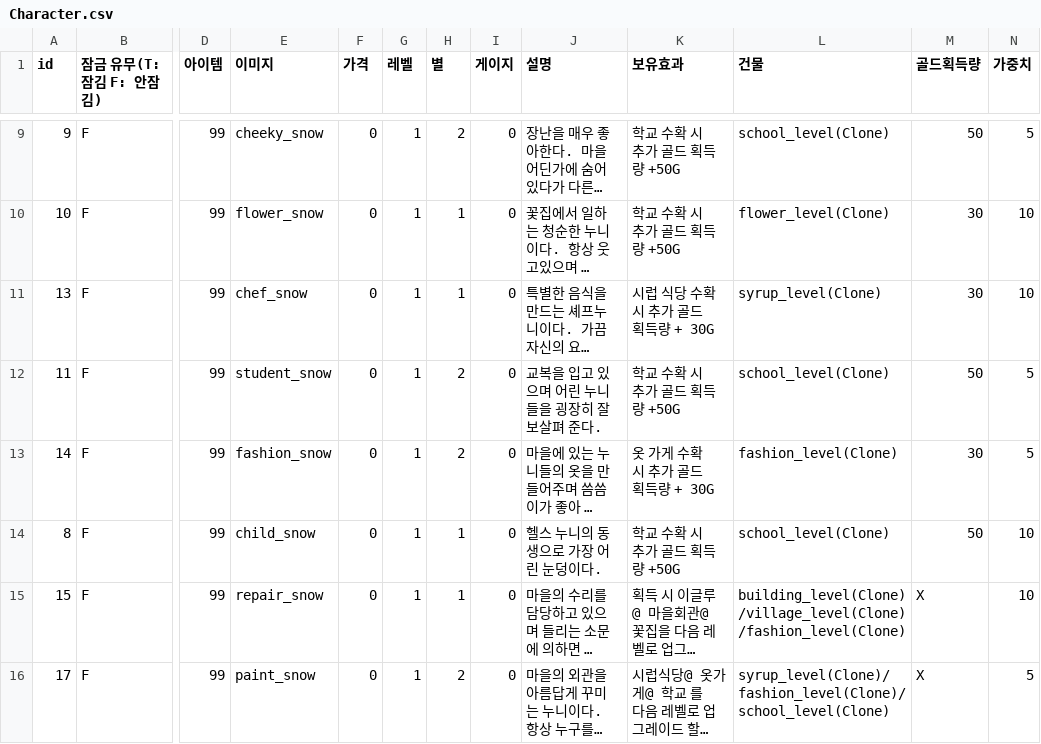
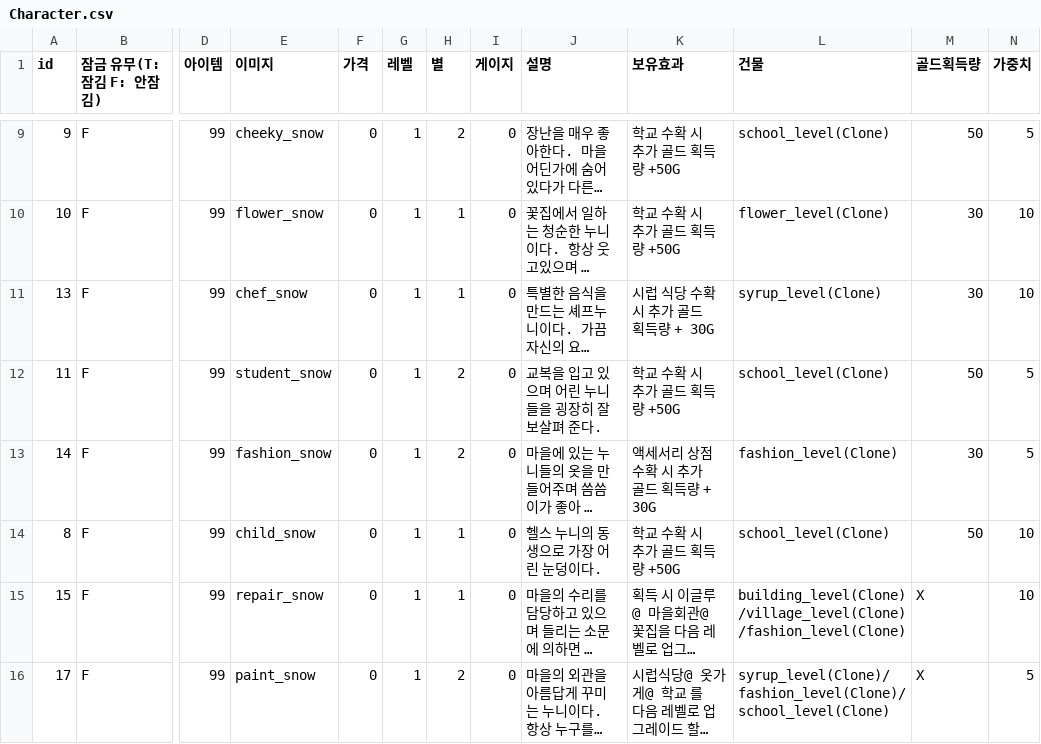
Before and after one commit to sjin11125/nun_nun, a CSV file: Assets/Resources/Character.csv, drawn as a sheet; only a part is shown, gaps mark what is left out; long unchanged cells end in …; the diff names each change by its address in the sheet, - before the commit and + after, or states it on an @@ line.

```diff
--- a/Assets/Resources/Character.csv
+++ b/Assets/Resources/Character.csv
-K13 (보유효과): 옷 가게 수확 시 추가 골드 획득량 + 30G
+K13 (보유효과): 액세서리 상점 수확 시 추가 골드 획득량 + 30G
```
Also changed, not shown: 7 other files.
